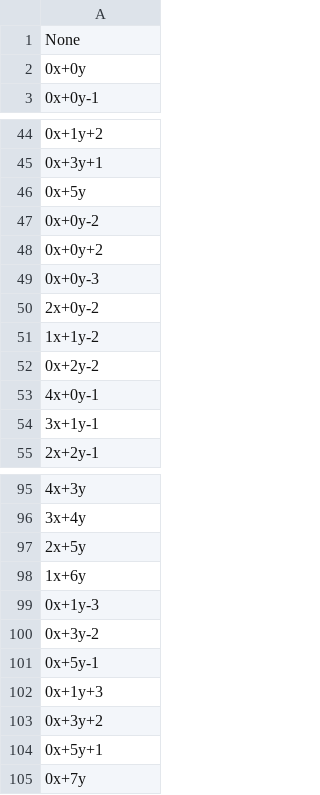
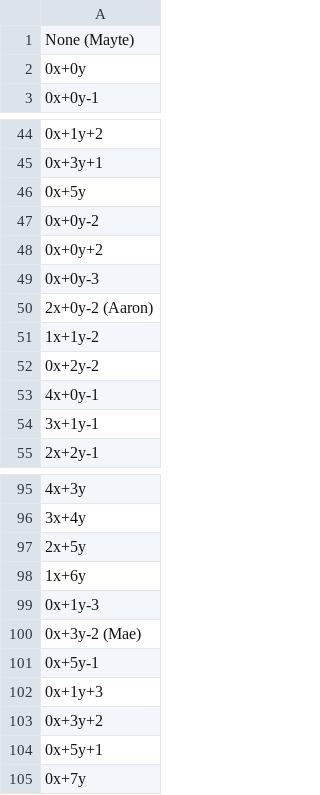
Before and after one commit to maebob/emtp23_ai-bug-plus, a CSV file: heuristics/output3.csv (was output3.csv), drawn as a sheet; only a part is shown, gaps mark what is left out.

Commit message:
move output

```diff
--- a/output3.csv
+++ b/heuristics/output3.csv
@@ -1,2 +1,2 @@
-None
+None (Mayte)
 0x+0y
@@ -49,3 +49,3 @@ None
 0x+0y-3
-2x+0y-2
+2x+0y-2 (Aaron)
 1x+1y-2
@@ -99,3 +99,3 @@ None
 0x+1y-3
-0x+3y-2
+0x+3y-2 (Mae)
 0x+5y-1
```
Also changed, not shown: 5 other files.
